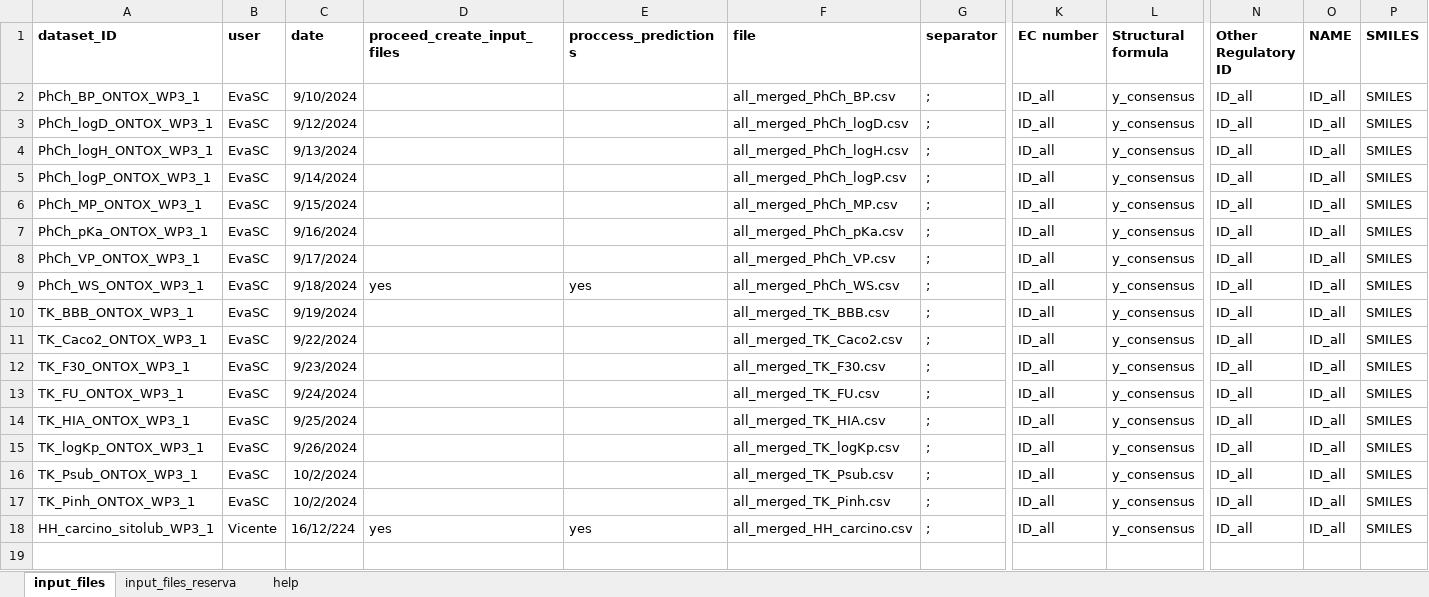
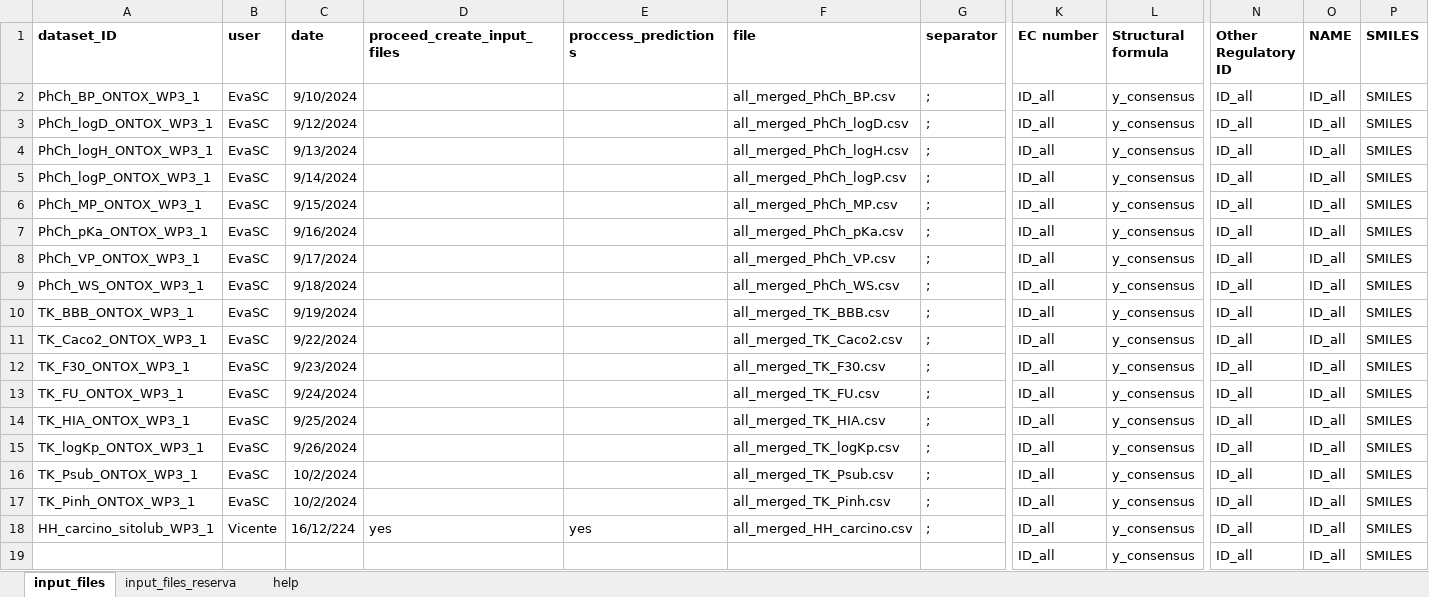
Before and after one commit to ProtoQSAR/IRB, an Excel workbook: scripts/prediction_files/config_predictions_files.xlsx, sheet input_files, drawn as a sheet; only a part is shown, gaps mark what is left out; values as stored, in another font and other column widths than the file's, no borders; rows hold the shown columns only; the diff names each change by its address in the sheet, - before the commit and + after, or states it on an @@ line.

Commit message:
mas cambios en prediction files

```diff
--- a/scripts/prediction_files/config_predictions_files.xlsx (sheet input_files)
+++ b/scripts/prediction_files/config_predictions_files.xlsx (sheet input_files)
-D9 (proceed_create_input_files): yes
+D9 (proceed_create_input_files): (empty)
-E9 (proccess_predictions): yes
+E9 (proccess_predictions): (empty)
+row 19:  |  |  |  |  |  |  | ID_all | y_consensus | ID_all | ID_all | SMILES
```
Also changed, not shown: scripts/prediction_files/config_predictions_tools.xlsx, 9 other files.
